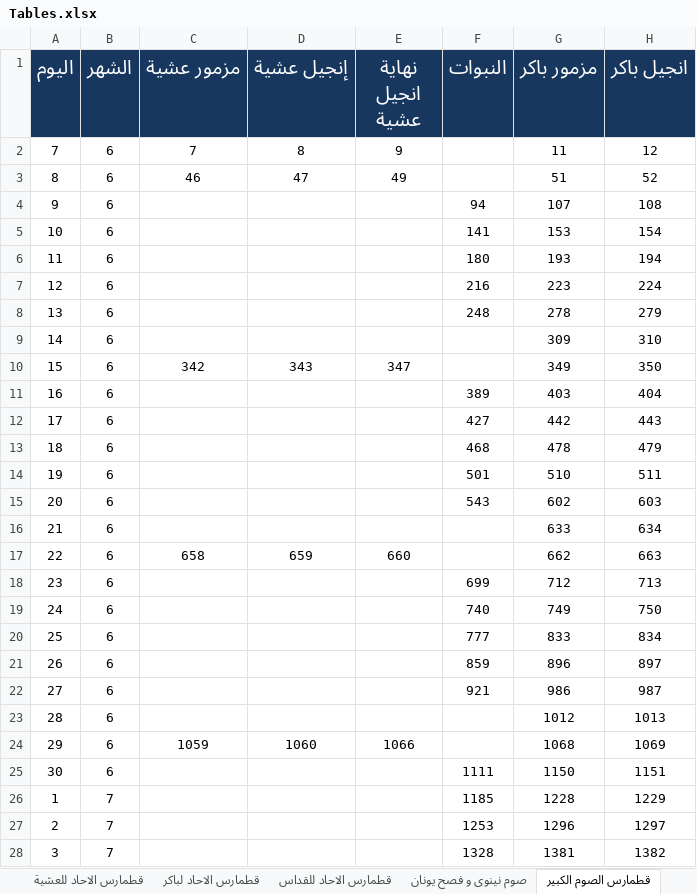
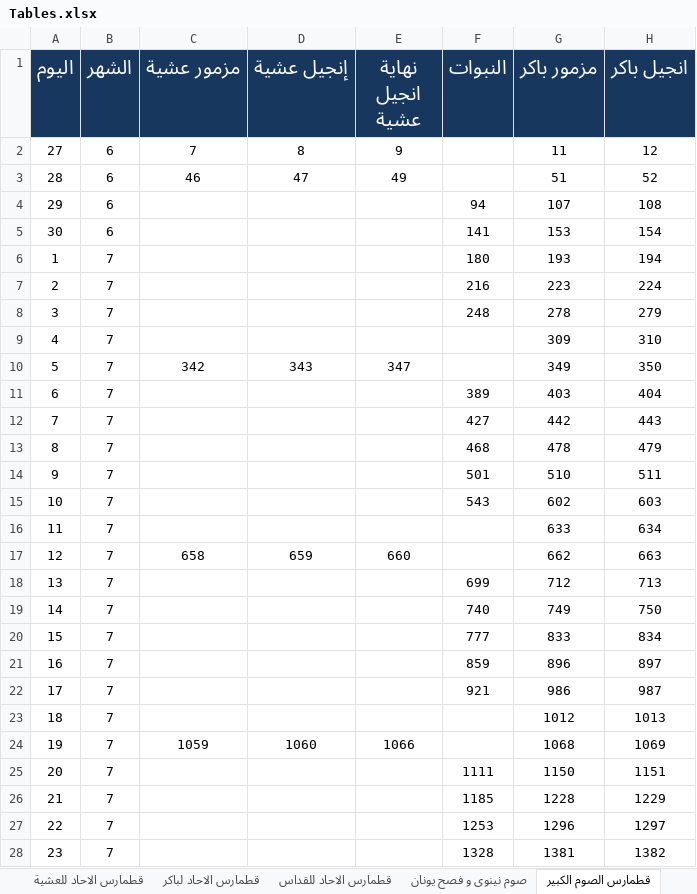
Before and after one commit to johnwassfy/St.Mary-Maadi-Liturgies, an Excel workbook: Tables.xlsx, sheet قطمارس الصوم الكبير, drawn as a sheet; only a part is shown; values as stored, in another font and other column widths than the file's, no borders; the diff covers the shown part only; the diff names each change by its address in the sheet, - before the commit and + after, or states it on an @@ line.

```diff
--- a/Tables.xlsx (sheet قطمارس الصوم الكبير)
+++ b/Tables.xlsx (sheet قطمارس الصوم الكبير)
-A2 (اليوم): 7
+A2 (اليوم): 27
-A3 (اليوم): 8
+A3 (اليوم): 28
-A4 (اليوم): 9
+A4 (اليوم): 29
-A5 (اليوم): 10
+A5 (اليوم): 30
-A6 (اليوم): 11
+A6 (اليوم): 1
-B6:B25 (الشهر): 6
+B6:B25 (الشهر): 7
-A7 (اليوم): 12
+A7 (اليوم): 2
-A8 (اليوم): 13
+A8 (اليوم): 3
-A9 (اليوم): 14
+A9 (اليوم): 4
-A10 (اليوم): 15
+A10 (اليوم): 5
-A11 (اليوم): 16
+A11 (اليوم): 6
-A12 (اليوم): 17
+A12 (اليوم): 7
-A13 (اليوم): 18
+A13 (اليوم): 8
-A14 (اليوم): 19
+A14 (اليوم): 9
-A15 (اليوم): 20
+A15 (اليوم): 10
-A16 (اليوم): 21
+A16 (اليوم): 11
-A17 (اليوم): 22
+A17 (اليوم): 12
-A18 (اليوم): 23
+A18 (اليوم): 13
-A19 (اليوم): 24
+A19 (اليوم): 14
-A20 (اليوم): 25
+A20 (اليوم): 15
-A21 (اليوم): 26
+A21 (اليوم): 16
-A22 (اليوم): 27
+A22 (اليوم): 17
-A23 (اليوم): 28
+A23 (اليوم): 18
-A24 (اليوم): 29
+A24 (اليوم): 19
-A25 (اليوم): 30
+A25 (اليوم): 20
-A26 (اليوم): 1
+A26 (اليوم): 21
-A27 (اليوم): 2
+A27 (اليوم): 22
-A28 (اليوم): 3
+A28 (اليوم): 23
```
Also changed, not shown: 39 edited cells elsewhere in this sheet, sheet قطمارس الخماسين, sheet المناسبات, sheet صوم نينوى و فصح يونان, sheet قرائات أحد الشعانين, 4 other files.
